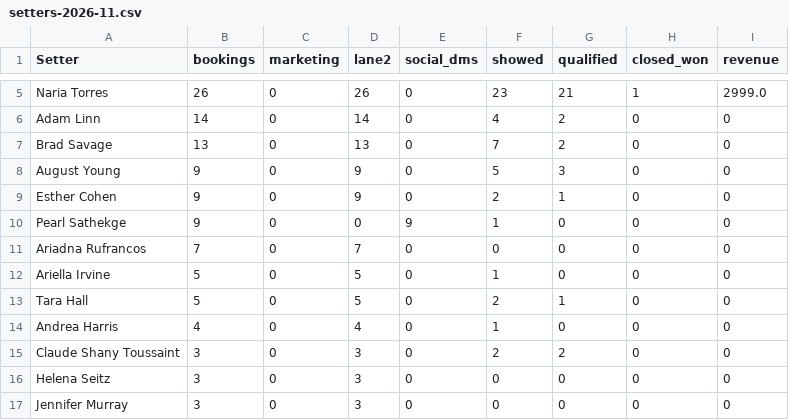
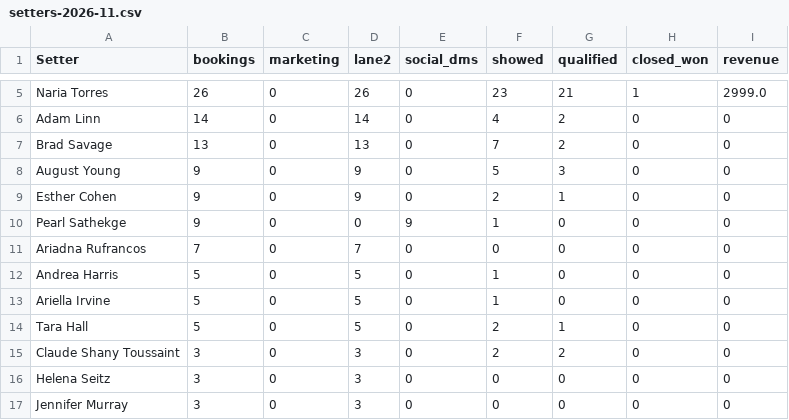
Before and after one commit to AIMS-Product/mtd-funnel-dashboard, a CSV file: v2/reports/setters-2026-11.csv, drawn as a sheet; only a part is shown, gaps mark what is left out; removed rows and columns are numbered as before the commit, all else as after; the diff names each change by its address in the sheet, - before the commit and + after, or states it on an @@ line.

```diff
--- a/v2/reports/setters-2026-11.csv
+++ b/v2/reports/setters-2026-11.csv
+row 12: Andrea Harris | 5 | 0 | 5 | 0 | 1 | 0 | 0 | 0
-row 14: Andrea Harris | 4 | 0 | 4 | 0 | 1 | 0 | 0 | 0
```
Also changed, not shown: v2/reports/funnel-2026-11.csv, v2/reports/funnel-week-2026-11-16.csv, 10 other files.
